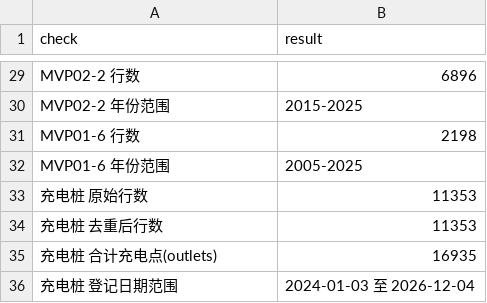
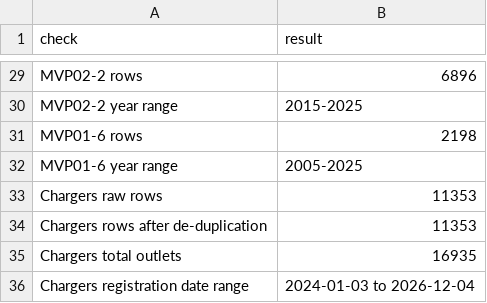
Before and after one commit to KAI11M13/ba13ft-abd-2610Group20, a CSV file: cleaned_data/cleaning_log.csv, drawn as a sheet; only a part is shown, gaps mark what is left out; removed rows and columns are numbered as before the commit, all else as after; the diff covers the shown part only; the diff names each change by its address in the sheet, - before the commit and + after, or states it on an @@ line.

```diff
--- a/cleaned_data/cleaning_log.csv
+++ b/cleaned_data/cleaning_log.csv
-A29 (check): MVP02-2 行数
+A29 (check): MVP02-2 rows
-A30 (check): MVP02-2 年份范围
+A30 (check): MVP02-2 year range
-A31 (check): MVP01-6 行数
+A31 (check): MVP01-6 rows
-A32 (check): MVP01-6 年份范围
+A32 (check): MVP01-6 year range
-A33 (check): 充电桩 原始行数
+A33 (check): Chargers raw rows
-A34 (check): 充电桩 去重后行数
+A34 (check): Chargers rows after de-duplication
-A35 (check): 充电桩 合计充电点(outlets)
+A35 (check): Chargers total outlets
-row 36: 充电桩 登记日期范围 | 2024-01-03 至 2026-12-04
+row 36: Chargers registration date range | 2024-01-03 to 2026-12-04
```
Also changed, not shown: 3 added rows, 3 removed rows and 24 edited cells elsewhere in this file, 4 other files.
